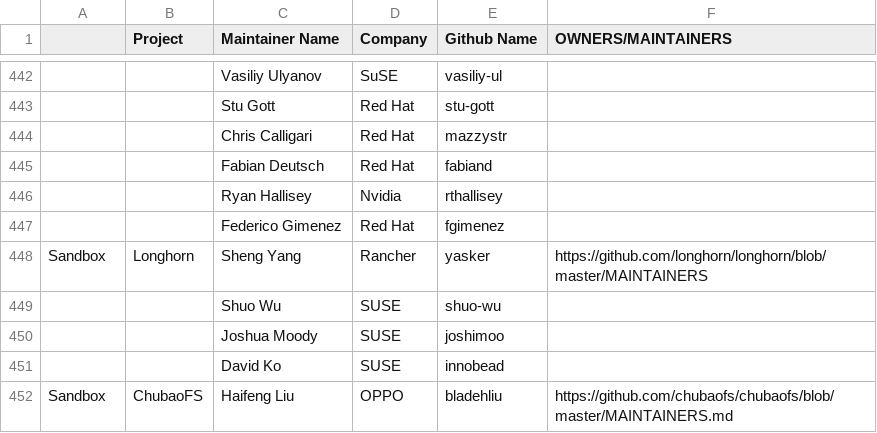
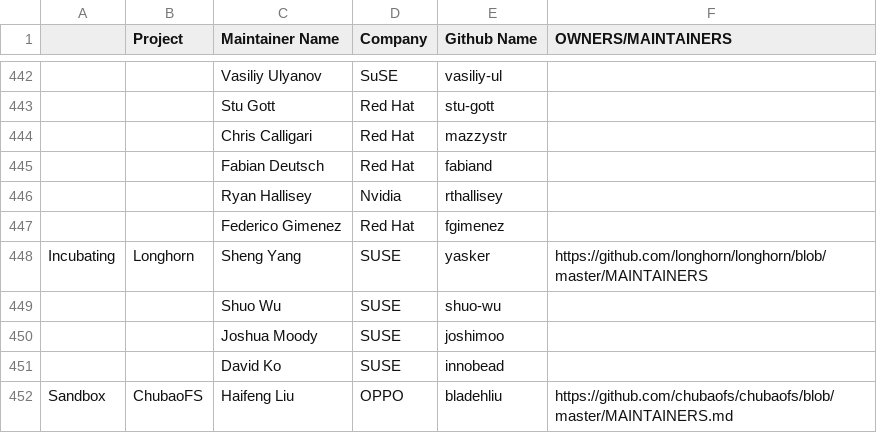
Before and after one commit to apreuavar6/cncf-foundation, a CSV file: project-maintainers.csv, drawn as a sheet; only a part is shown, gaps mark what is left out; the diff names each change by its address in the sheet, - before the commit and + after, or states it on an @@ line.

Commit message:
Update project-maintainers.csv
Fix Longhorn project status. Longhorn is now a project in `Incubating`.

Signed-off-by: Sheng Yang <sheng@yasker.org>

```diff
--- a/project-maintainers.csv
+++ b/project-maintainers.csv
-A448: Sandbox
+A448: Incubating
-D448 (Company): Rancher
+D448 (Company): SUSE
```
